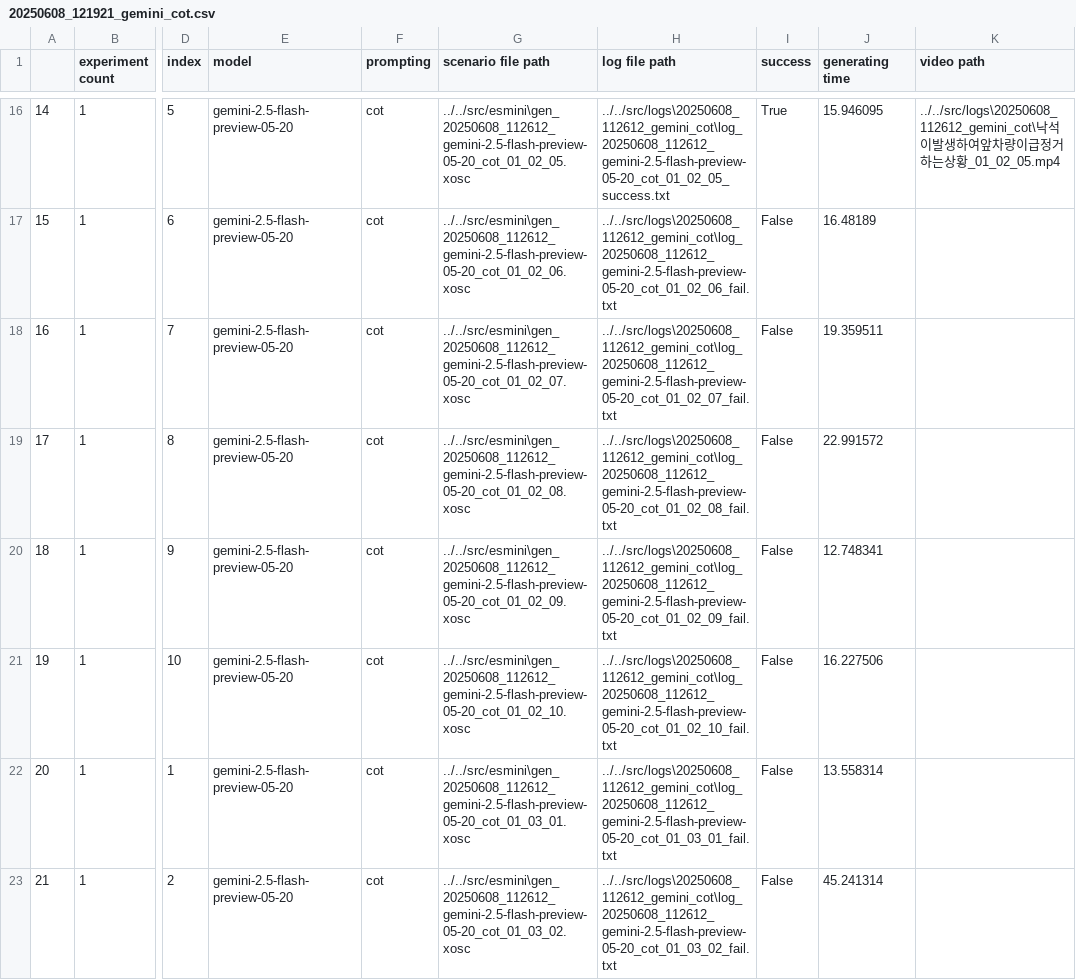
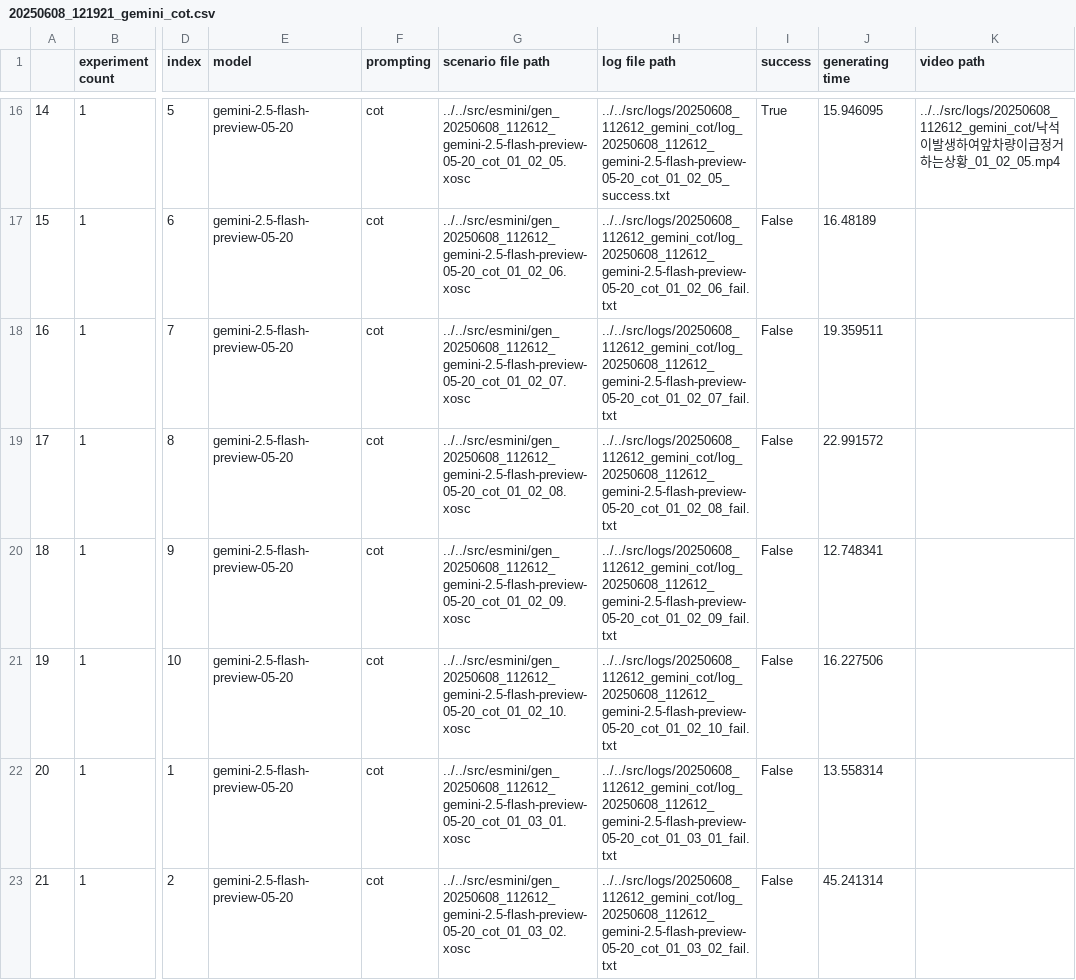
Before and after one commit to fhddhdy37/InsertDisturbance_RB, a CSV file: experiment/results/20250608_121921_gemini_cot.csv, drawn as a sheet; only a part is shown, gaps mark what is left out; the diff covers the shown part only; the diff names each change by its address in the sheet, - before the commit and + after, or states it on an @@ line.

```diff
--- a/experiment/results/20250608_121921_gemini_cot.csv
+++ b/experiment/results/20250608_121921_gemini_cot.csv
-G16 (scenario file path): ../../src/esmini\gen_20250608_112612_gemini-2.5-flash-preview-05-20_cot_01_02_05.xosc
+G16 (scenario file path): ../../src/esmini/gen_20250608_112612_gemini-2.5-flash-preview-05-20_cot_01_02_05.xosc
-H16 (log file path): ../../src/logs\20250608_112612_gemini_cot\log_20250608_112612_gemini-2.5-flash-preview-05-20_cot_01_02_05_success.txt
+H16 (log file path): ../../src/logs/20250608_112612_gemini_cot/log_20250608_112612_gemini-2.5-flash-preview-05-20_cot_01_02_05_success.txt
-K16 (video path): ../../src/logs\20250608_112612_gemini_cot\낙석…
+K16 (video path): ../../src/logs/20250608_112612_gemini_cot/낙석…
-G17 (scenario file path): ../../src/esmini\gen_20250608_112612_gemini-2.5-flash-preview-05-20_cot_01_02_06.xosc
+G17 (scenario file path): ../../src/esmini/gen_20250608_112612_gemini-2.5-flash-preview-05-20_cot_01_02_06.xosc
-H17 (log file path): ../../src/logs\20250608_112612_gemini_cot\log_20250608_112612_gemini-2.5-flash-preview-05-20_cot_01_02_06_fail.txt
+H17 (log file path): ../../src/logs/20250608_112612_gemini_cot/log_20250608_112612_gemini-2.5-flash-preview-05-20_cot_01_02_06_fail.txt
-G18 (scenario file path): ../../src/esmini\gen_20250608_112612_gemini-2.5-flash-preview-05-20_cot_01_02_07.xosc
+G18 (scenario file path): ../../src/esmini/gen_20250608_112612_gemini-2.5-flash-preview-05-20_cot_01_02_07.xosc
-H18 (log file path): ../../src/logs\20250608_112612_gemini_cot\log_20250608_112612_gemini-2.5-flash-preview-05-20_cot_01_02_07_fail.txt
+H18 (log file path): ../../src/logs/20250608_112612_gemini_cot/log_20250608_112612_gemini-2.5-flash-preview-05-20_cot_01_02_07_fail.txt
-G19 (scenario file path): ../../src/esmini\gen_20250608_112612_gemini-2.5-flash-preview-05-20_cot_01_02_08.xosc
+G19 (scenario file path): ../../src/esmini/gen_20250608_112612_gemini-2.5-flash-preview-05-20_cot_01_02_08.xosc
-H19 (log file path): ../../src/logs\20250608_112612_gemini_cot\log_20250608_112612_gemini-2.5-flash-preview-05-20_cot_01_02_08_fail.txt
+H19 (log file path): ../../src/logs/20250608_112612_gemini_cot/log_20250608_112612_gemini-2.5-flash-preview-05-20_cot_01_02_08_fail.txt
-G20 (scenario file path): ../../src/esmini\gen_20250608_112612_gemini-2.5-flash-preview-05-20_cot_01_02_09.xosc
+G20 (scenario file path): ../../src/esmini/gen_20250608_112612_gemini-2.5-flash-preview-05-20_cot_01_02_09.xosc
-H20 (log file path): ../../src/logs\20250608_112612_gemini_cot\log_20250608_112612_gemini-2.5-flash-preview-05-20_cot_01_02_09_fail.txt
+H20 (log file path): ../../src/logs/20250608_112612_gemini_cot/log_20250608_112612_gemini-2.5-flash-preview-05-20_cot_01_02_09_fail.txt
-G21 (scenario file path): ../../src/esmini\gen_20250608_112612_gemini-2.5-flash-preview-05-20_cot_01_02_10.xosc
+G21 (scenario file path): ../../src/esmini/gen_20250608_112612_gemini-2.5-flash-preview-05-20_cot_01_02_10.xosc
-H21 (log file path): ../../src/logs\20250608_112612_gemini_cot\log_20250608_112612_gemini-2.5-flash-preview-05-20_cot_01_02_10_fail.txt
+H21 (log file path): ../../src/logs/20250608_112612_gemini_cot/log_20250608_112612_gemini-2.5-flash-preview-05-20_cot_01_02_10_fail.txt
-G22 (scenario file path): ../../src/esmini\gen_20250608_112612_gemini-2.5-flash-preview-05-20_cot_01_03_01.xosc
+G22 (scenario file path): ../../src/esmini/gen_20250608_112612_gemini-2.5-flash-preview-05-20_cot_01_03_01.xosc
-H22 (log file path): ../../src/logs\20250608_112612_gemini_cot\log_20250608_112612_gemini-2.5-flash-preview-05-20_cot_01_03_01_fail.txt
+H22 (log file path): ../../src/logs/20250608_112612_gemini_cot/log_20250608_112612_gemini-2.5-flash-preview-05-20_cot_01_03_01_fail.txt
-G23 (scenario file path): ../../src/esmini\gen_20250608_112612_gemini-2.5-flash-preview-05-20_cot_01_03_02.xosc
+G23 (scenario file path): ../../src/esmini/gen_20250608_112612_gemini-2.5-flash-preview-05-20_cot_01_03_02.xosc
-H23 (log file path): ../../src/logs\20250608_112612_gemini_cot\log_20250608_112612_gemini-2.5-flash-preview-05-20_cot_01_03_02_fail.txt
+H23 (log file path): ../../src/logs/20250608_112612_gemini_cot/log_20250608_112612_gemini-2.5-flash-preview-05-20_cot_01_03_02_fail.txt
```
Also changed, not shown: 170 edited cells elsewhere in this file, experiment/results/20250608_005053_gpt_cot.csv, experiment/results/20250608_005053_gpt_fs.csv, 6 other files.
